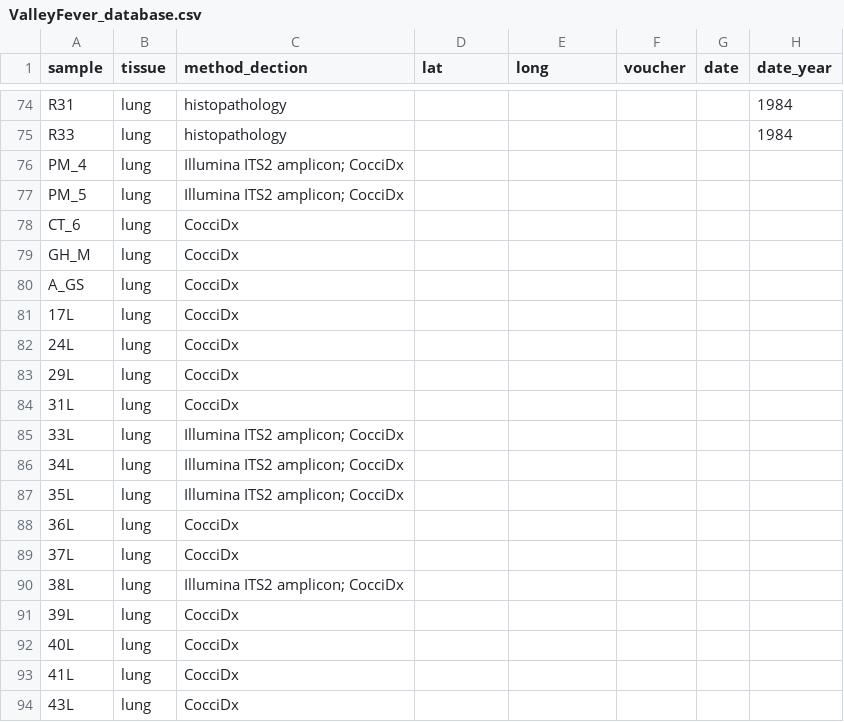
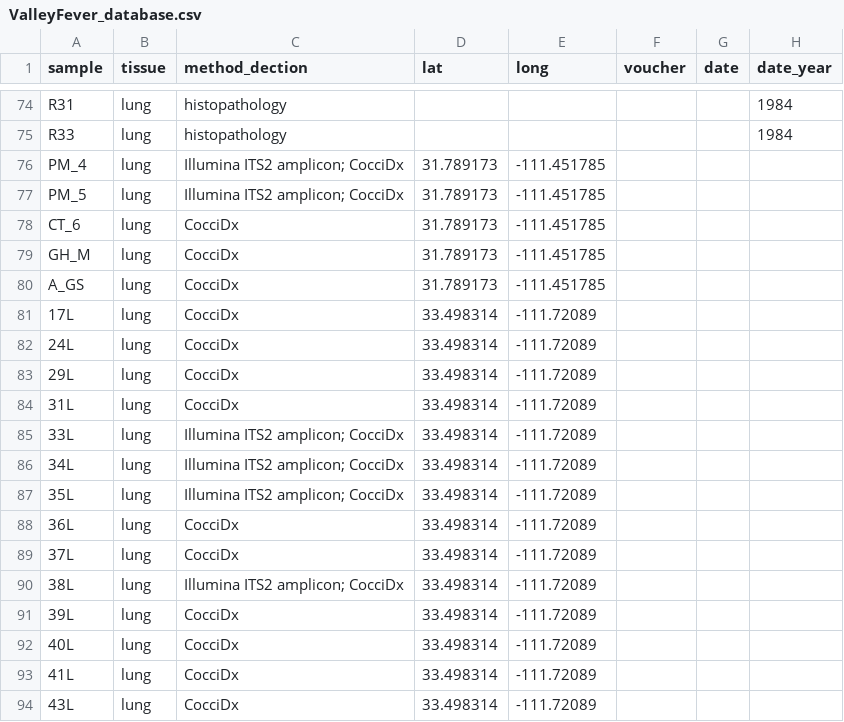
Before and after one commit to p-salazarhamm/Animal_surveillance_Valley_Fever, a CSV file: ValleyFever_database.csv, drawn as a sheet; only a part is shown, gaps mark what is left out; the diff names each change by its address in the sheet, - before the commit and + after, or states it on an @@ line.

Commit message:
Update ValleyFever_database.csv

```diff
--- a/ValleyFever_database.csv
+++ b/ValleyFever_database.csv
-D76:D80 (lat): (empty)
+D76:D80 (lat): 31.789173
-E76:E80 (long): (empty)
+E76:E80 (long): -111.451785
-D81:D94 (lat): (empty)
+D81:D94 (lat): 33.498314
-E81:E94 (long): (empty)
+E81:E94 (long): -111.72089
```
